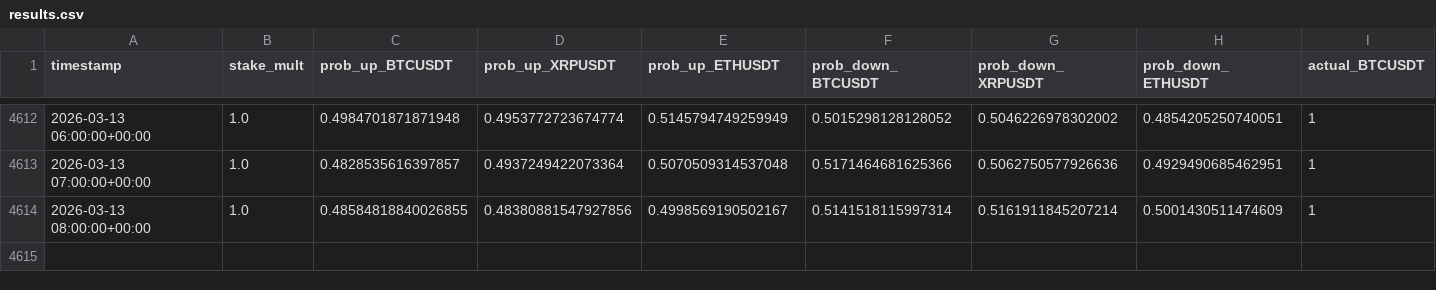
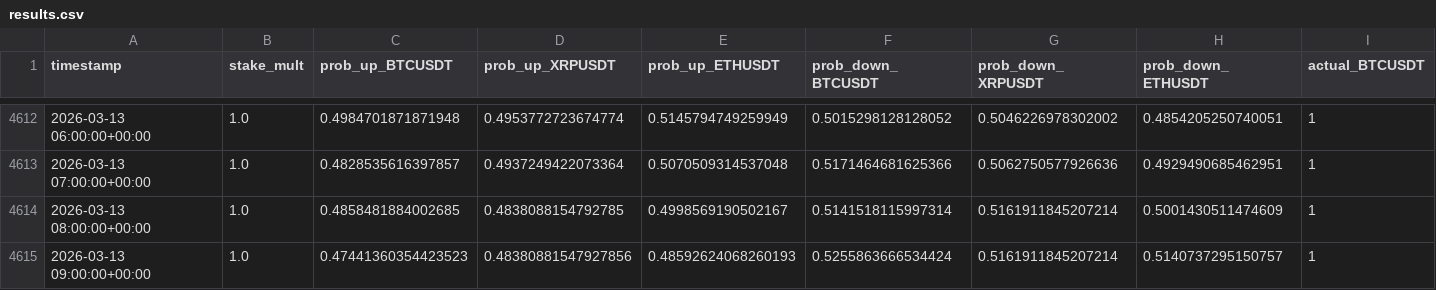
Before and after one commit to mtumalan/masha, a CSV file: data/results.csv, drawn as a sheet; only a part is shown, gaps mark what is left out; rows hold the shown columns only; the diff names each change by its address in the sheet, - before the commit and + after, or states it on an @@ line.

Commit message:
auto: append results up to 2026-03-13 13:00:11 UTC

```diff
--- a/data/results.csv
+++ b/data/results.csv
-C4614 (prob_up_BTCUSDT): 0.48584818840026855
+C4614 (prob_up_BTCUSDT): 0.4858481884002685
-D4614 (prob_up_XRPUSDT): 0.48380881547927856
+D4614 (prob_up_XRPUSDT): 0.4838088154792785
+row 4615: 2026-03-13 09:00:00+00:00 | 1.0 | 0.47441360354423523 | 0.48380881547927856 | 0.48592624068260193 | 0.5255863666534424 | 0.5161911845207214 | 0.5140737295150757 | 1
```
